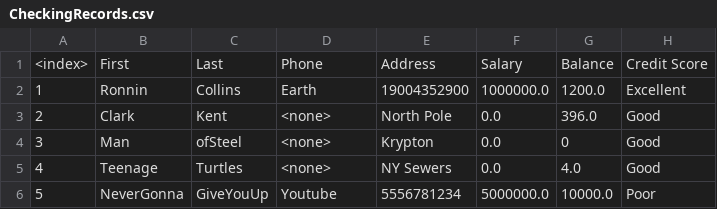
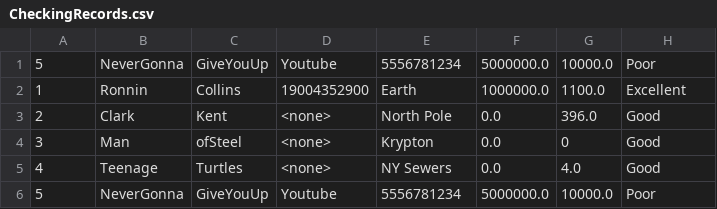
Before and after one commit to kajayr/Team4, a CSV file: src/com/leo/database/CheckingRecords.csv, drawn as a sheet.

```diff
--- a/src/com/leo/database/CheckingRecords.csv
+++ b/src/com/leo/database/CheckingRecords.csv
@@ -1,3 +1,3 @@
-<index>, First,Last,Phone,Address,Salary,Balance,Credit Score
-1,Ronnin,Collins,Earth,19004352900,1000000.0,1200.0,Excellent
+5,NeverGonna,GiveYouUp,Youtube,5556781234,5000000.0,10000.0,Poor
+1,Ronnin,Collins,19004352900,Earth,1000000.0,1100.0,Excellent
 2,Clark,Kent,<none>,North Pole,0.0,396.0,Good
```
Also changed, not shown: src/com/leo/database/TransactionHistory.csv, 2 other files.
